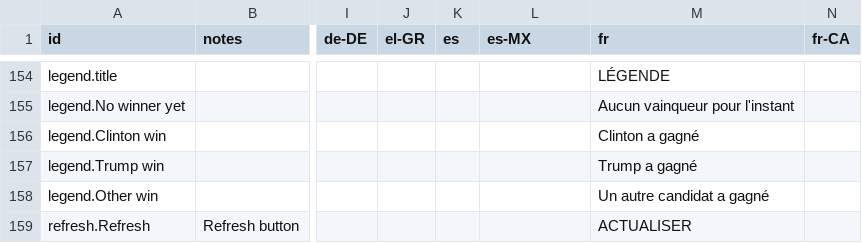
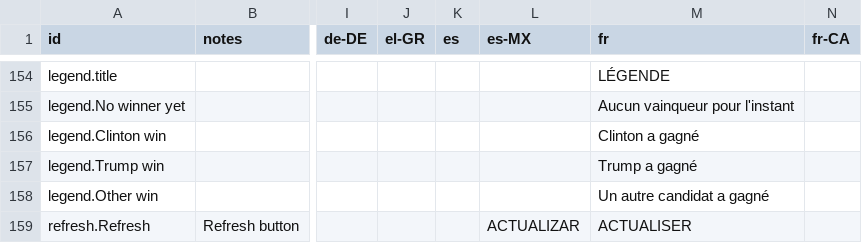
Before and after one commit to huffpostdata/decision-2016, a TSV file: app/google-sheets/translations.tsv, drawn as a sheet; only a part is shown, gaps mark what is left out; the diff covers the shown part only; the diff names each change by its address in the sheet, - before the commit and + after, or states it on an @@ line.

```diff
--- a/app/google-sheets/translations.tsv
+++ b/app/google-sheets/translations.tsv
-L159 (es-MX): (empty)
+L159 (es-MX): ACTUALIZAR
```
Also changed, not shown: 9 edited cells elsewhere in this file.
